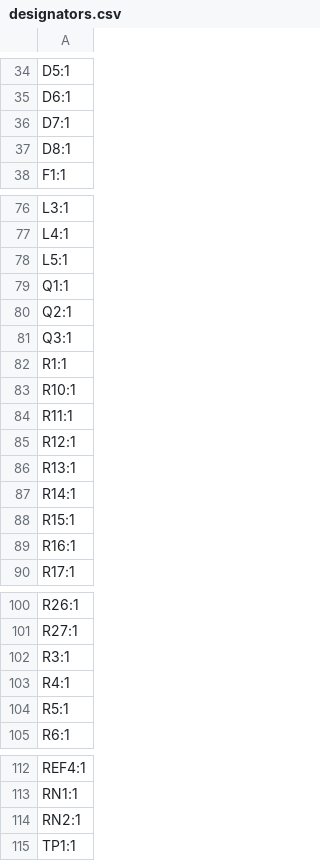
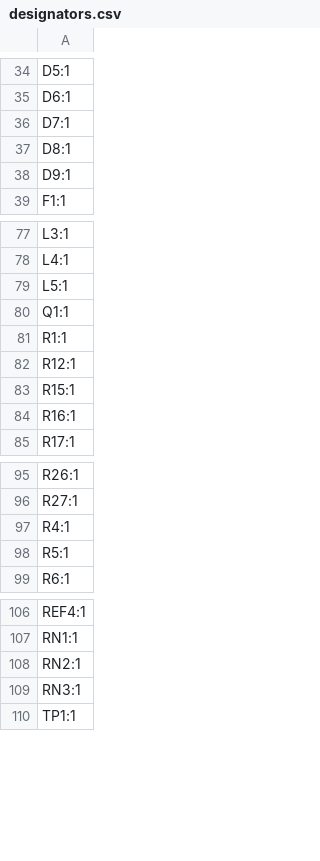
Before and after one commit to absmach/s0, a CSV file: modules/s0-base-board/production/designators.csv, drawn as a sheet; only a part is shown, gaps mark what is left out.

```diff
--- a/modules/s0-base-board/production/designators.csv
+++ b/modules/s0-base-board/production/designators.csv
@@ -37,2 +37,3 @@ D7:1
 D8:1
+D9:1
 F1:1
@@ -79,10 +80,4 @@ L5:1
 Q1:1
-Q2:1
-Q3:1
 R1:1
-R10:1
-R11:1
 R12:1
-R13:1
-R14:1
 R15:1
@@ -101,3 +96,2 @@ R26:1
 R27:1
-R3:1
 R4:1
@@ -114,2 +108,3 @@ RN1:1
 RN2:1
+RN3:1
 TP1:1
```
Also changed, not shown: modules/s0-base-board/production/bom.csv, modules/s0-base-board/production/positions.csv, 9 other files.
